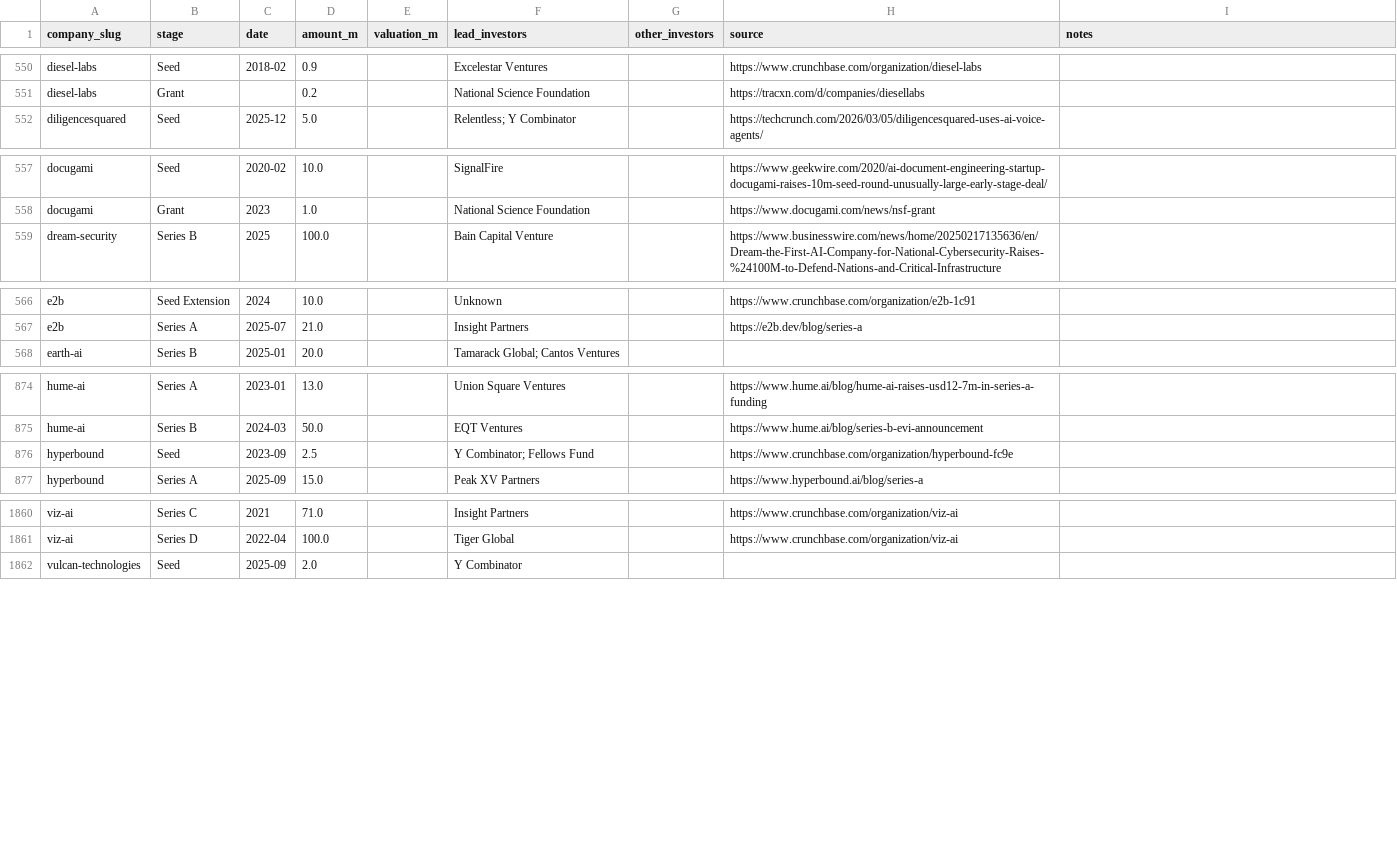
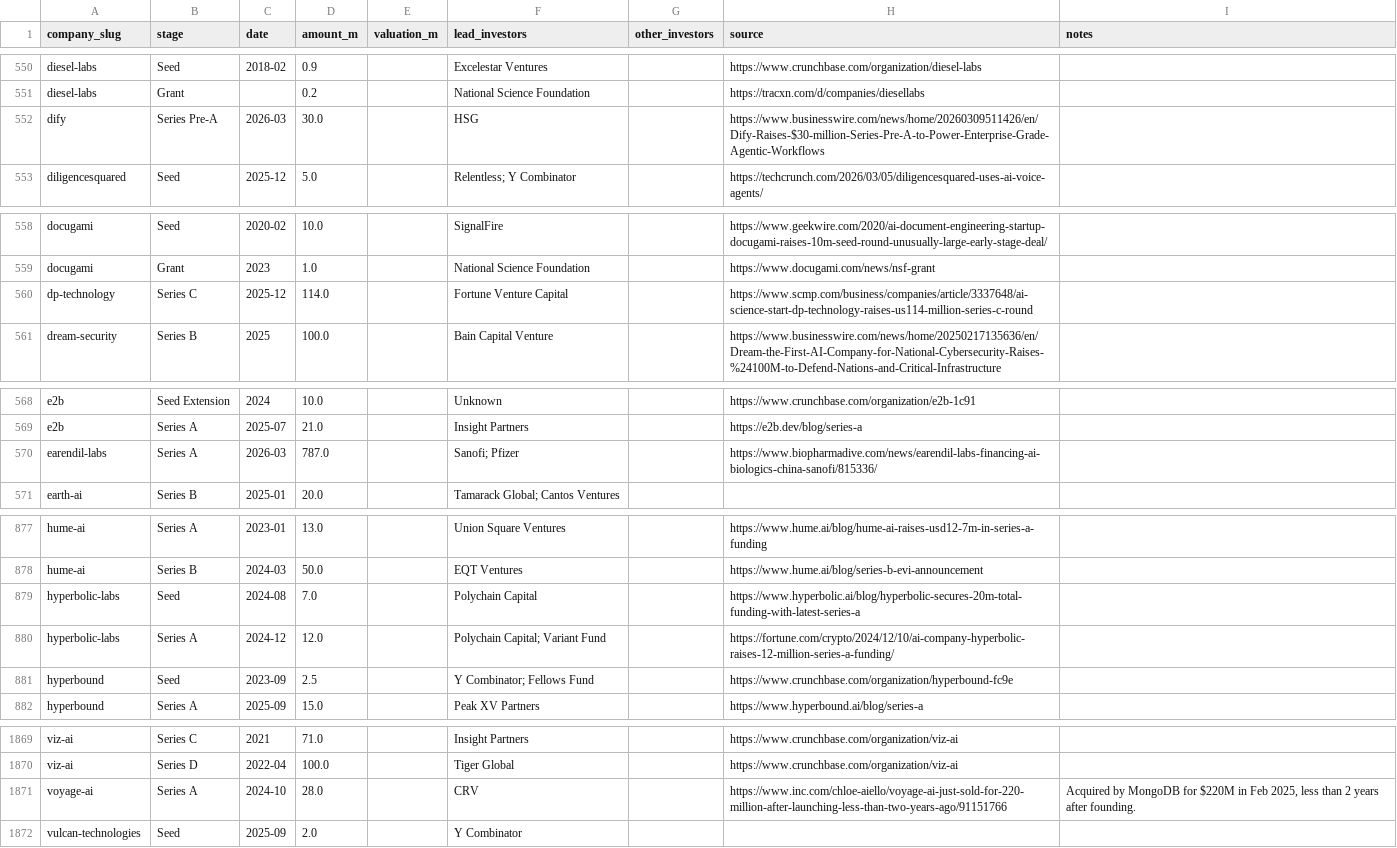
Before and after one commit to SoujiOkita98/AI-100-Lab, a CSV file: exports/rounds_clean.csv, drawn as a sheet; only a part is shown, gaps mark what is left out; the diff covers the shown part only; the diff names each change by its address in the sheet, - before the commit and + after, or states it on an @@ line.

```diff
--- a/exports/rounds_clean.csv
+++ b/exports/rounds_clean.csv
+row 552: dify | Series Pre-A | 2026-03 | 30.0 |  | HSG |  | https://www.businesswire.com/news/home/20260309511426/en/Dify-Raises-$30-million-Series-Pre-A-to-Power-Enterprise-Grade-Agentic-Workflows
+row 560: dp-technology | Series C | 2025-12 | 114.0 |  | Fortune Venture Capital |  | https://www.scmp.com/business/companies/article/3337648/ai-science-start-dp-technology-raises-us114-million-series-c-round
+row 570: earendil-labs | Series A | 2026-03 | 787.0 |  | Sanofi; Pfizer |  | https://www.biopharmadive.com/news/earendil-labs-financing-ai-biologics-china-sanofi/815336/
+row 879: hyperbolic-labs | Seed | 2024-08 | 7.0 |  | Polychain Capital |  | https://www.hyperbolic.ai/blog/hyperbolic-secures-20m-total-funding-with-latest-series-a
+row 880: hyperbolic-labs | Series A | 2024-12 | 12.0 |  | Polychain Capital; Variant Fund |  | https://fortune.com/crypto/2024/12/10/ai-company-hyperbolic-raises-12-million-series-a-funding/
+row 1871: voyage-ai | Series A | 2024-10 | 28.0 |  | CRV |  | https://www.inc.com/chloe-aiello/voyage-ai-just-sold-for-220-million-after-launching-less-than-two-years-ago/91151766 | Acquired by MongoDB for $220M in Feb 2025, less than 2 years after founding.
```
Also changed, not shown: 4 added rows elsewhere in this file, exports/companies_clean.csv, exports/founders_clean.csv, 16 other files.
